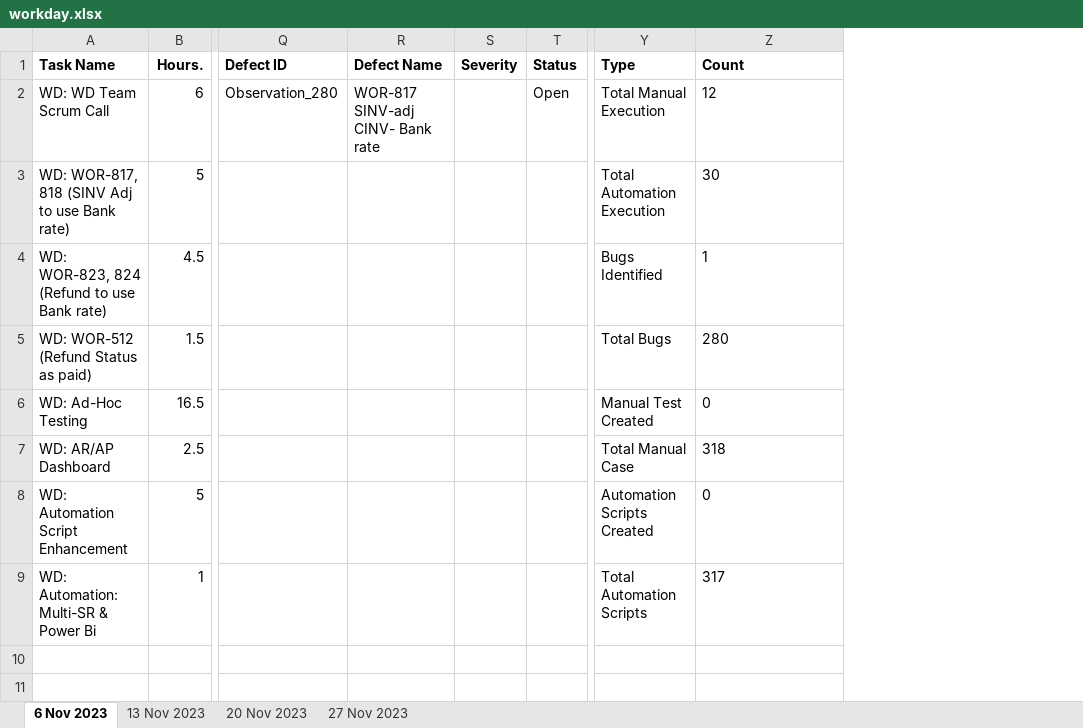
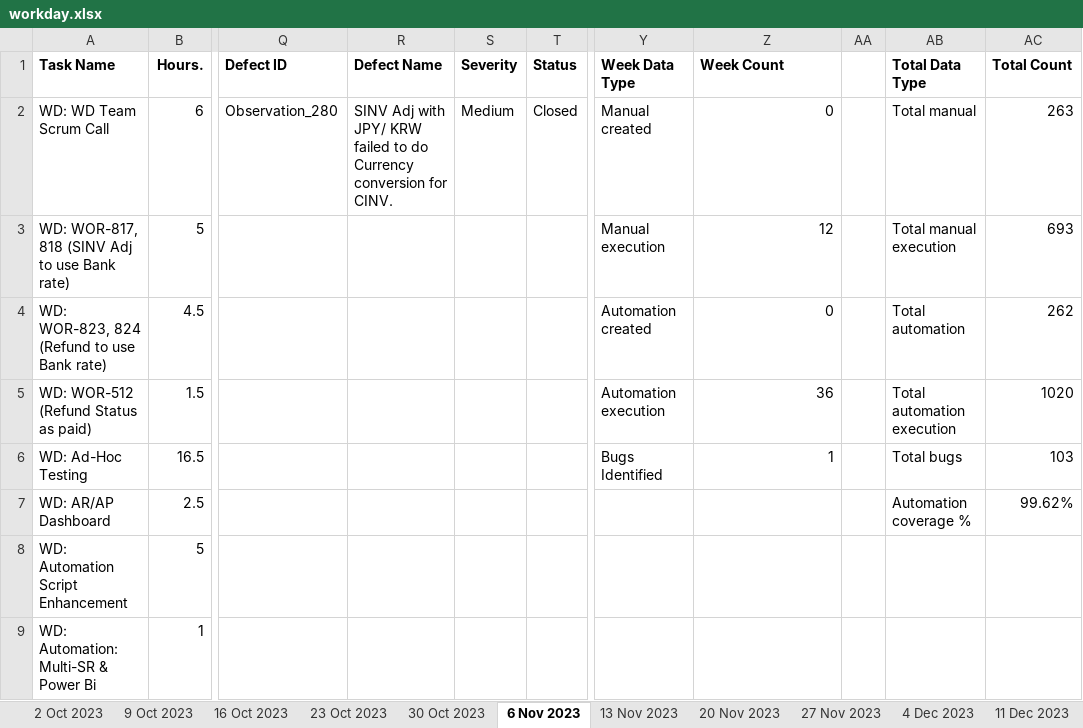
Before and after one commit to VigneshDhakshnamoorthy/KMDV-Dash, an Excel workbook: dataSources/WSR/workday.xlsx, sheet 6 Nov 2023, drawn as a sheet; only a part is shown, gaps mark what is left out; values as stored, in another font and other column widths than the file's, no borders; removed rows and columns are numbered as before the commit, all else as after; the diff names each change by its address in the sheet, - before the commit and + after, or states it on an @@ line.

```diff
--- a/dataSources/WSR/workday.xlsx (sheet 6 Nov 2023)
+++ b/dataSources/WSR/workday.xlsx (sheet 6 Nov 2023)
+sheet tab: 2 Oct 2023
+sheet tab: 9 Oct 2023
+sheet tab: 16 Oct 2023
+sheet tab: 23 Oct 2023
+sheet tab: 30 Oct 2023
+sheet tab: 4 Dec 2023
+sheet tab: 11 Dec 2023
-column Y (Type), rows 2-9: Total Manual Execution | Total Automation Execution | Bugs Identified | Total Bugs | Manual Test Created | Total Manual Case | Automation Scripts Created | Total Automation Scripts
+column Y (Week Data Type), rows 2-6: Manual created | Manual execution | Automation created | Automation execution | Bugs Identified
+column AA, empty
+column AB (Total Data Type), rows 2-7: Total manual | Total manual execution | Total automation | Total automation execution | Total bugs | Automation coverage %
+column AC (Total Count), rows 2-7: 263 | 693 | 262 | 1020 | 103 | 99.62%
-Z1: Count
+Z1: Week Count
-R2 (Defect Name): WOR-817 SINV-adj CINV- Bank rate
+R2 (Defect Name): SINV Adj with JPY/ KRW failed to do Currency conversion for CINV.
-S2 (Severity): (empty)
+S2 (Severity): Medium
-T2 (Status): Open
+T2 (Status): Closed
-Z2 (Week Count): 12
+Z2 (Week Count): 0
-Z2:Z6 alignment: left
+Z2:Z6 alignment: right
-Z3 (Week Count): 30
+Z3 (Week Count): 12
-Z4 (Week Count): 1
+Z4 (Week Count): 0
-Z5 (Week Count): 280
+Z5 (Week Count): 36
-Z6 (Week Count): 0
+Z6 (Week Count): 1
-Z7 (Week Count): 318
+Z7 (Week Count): (empty)
-Z8 (Week Count): 0
+Z8 (Week Count): (empty)
-Z9 (Week Count): 317
+Z9 (Week Count): (empty)
```
Also changed, not shown: sheet 20 Nov 2023, sheet 13 Nov 2023, sheet 27 Nov 2023, other sheet tabs, dataSources/WSR/HRIS.xlsx, dataSources/WSR/ICS.xlsx, 23 other files.
